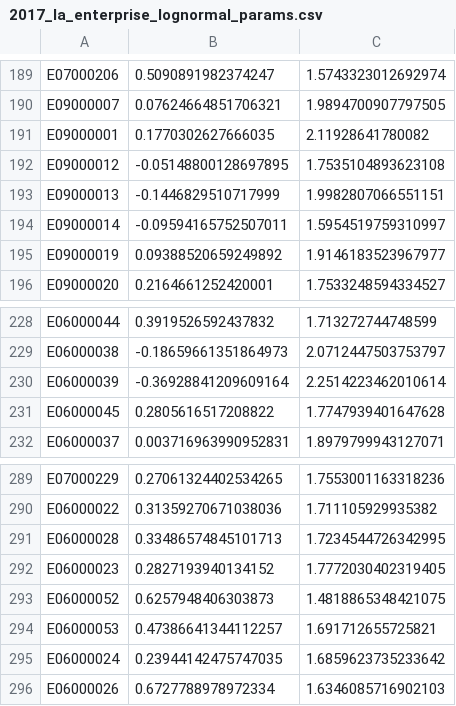
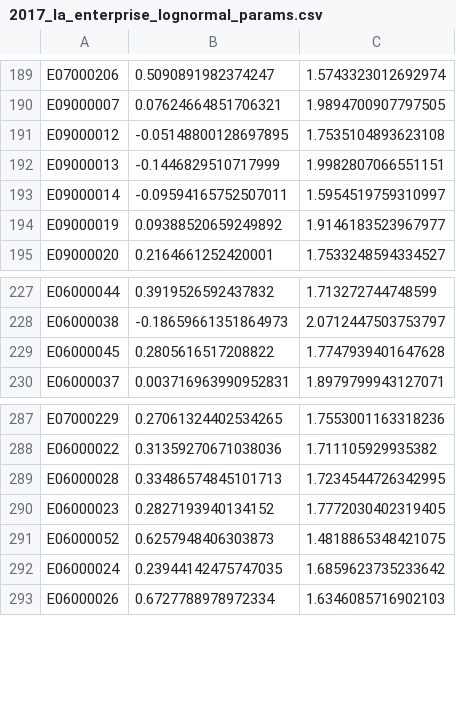
Before and after one commit to alfredholmes/abm_job_locations, a CSV file: Data Analysis/Enterprise Prediction/Data/2017_la_enterprise_lognormal_params.csv, drawn as a sheet; only a part is shown, gaps mark what is left out; the diff names each change by its address in the sheet, - before the commit and + after, or states it on an @@ line.

```diff
--- a/Data Analysis/Enterprise Prediction/Data/2017_la_enterprise_lognormal_params.csv
+++ b/Data Analysis/Enterprise Prediction/Data/2017_la_enterprise_lognormal_params.csv
-row 191: E09000001 | 0.1770302627666035 | 2.11928641780082
-row 230: E06000039 | -0.36928841209609164 | 2.2514223462010614
-row 294: E06000053 | 0.47386641344112257 | 1.691712655725821
```
Also changed, not shown: Data Analysis/Enterprise Prediction/Data/2017_2_sic_enterprise_lognormal_params.csv, 6 other files.
